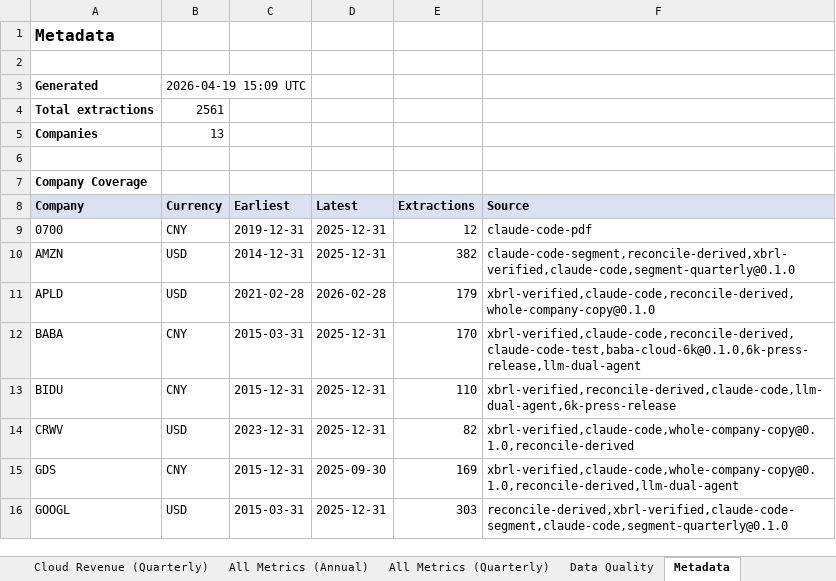
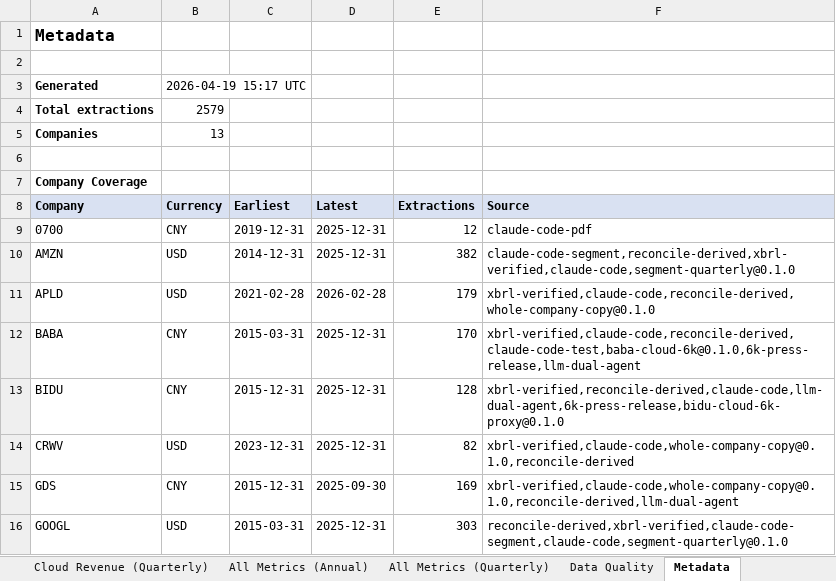
Before and after one commit to KKKKKKAI/neocloud-capex-tracker, an Excel workbook: workbook/capex_tracker.xlsx, sheet Metadata, drawn as a sheet; only a part is shown; values as stored, in another font and other column widths than the file's, no borders; the diff names each change by its address in the sheet, - before the commit and + after, or states it on an @@ line.

```diff
--- a/workbook/capex_tracker.xlsx (sheet Metadata)
+++ b/workbook/capex_tracker.xlsx (sheet Metadata)
-B3 (Currency): 2026-04-19 15:09 UTC
+B3 (Currency): 2026-04-19 15:17 UTC
-B4 (Currency): 2561
+B4 (Currency): 2579
-E13 (Extractions): 110
+E13 (Extractions): 128
-F13 (Source): xbrl-verified,reconcile-derived,claude-code,llm-dual-agent,6k-press-release
+F13 (Source): xbrl-verified,reconcile-derived,claude-code,llm-dual-agent,6k-press-release,bidu-cloud-6k-proxy@0.1.0
```
Also changed, not shown: sheet All Metrics (Quarterly), sheet Cloud Revenue (Quarterly), sheet Cover, 5 other files.
